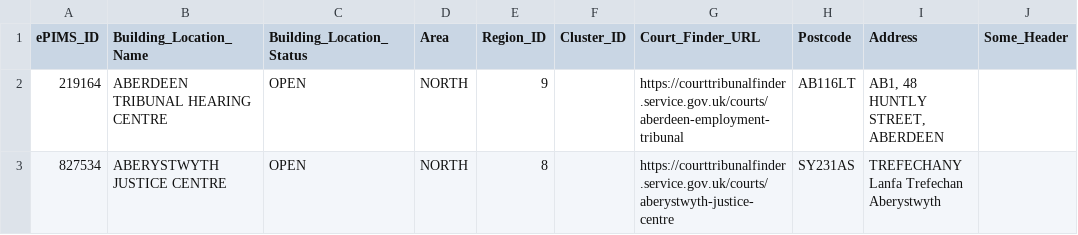
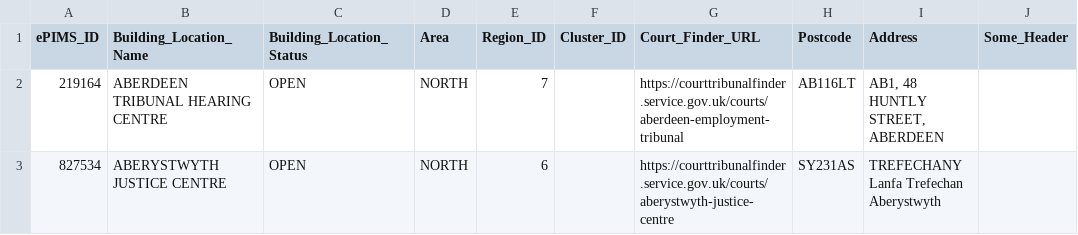
Before and after one commit to hmcts/rd-location-ref-data-load, a CSV file: src/functionalTest/resources/sourceFiles/buildingLocations/building_location_failure_test_missing_epimsId_header.csv, drawn as a sheet.

Commit message:
updated region table and test cases

```diff
--- a/src/functionalTest/resources/sourceFiles/buildingLocations/building_location_failure_test_missing_epimsId_header.csv
+++ b/src/functionalTest/resources/sourceFiles/buildingLocations/building_location_failure_test_missing_epimsId_header.csv
@@ -1,3 +1,3 @@
 ePIMS_ID,Building_Location_Name,Building_Location_Status,Area,Region_ID,Cluster_ID,Court_Finder_URL,Postcode,Address,Some_Header
-219164,ABERDEEN TRIBUNAL HEARING CENTRE,OPEN,NORTH,9,,https://courttribunalfinder.service.gov.uk/courts/aberdeen-employment-tribunal,AB116LT,"AB1, 48 HUNTLY STREET, ABERDEEN"
-827534,ABERYSTWYTH JUSTICE CENTRE,OPEN,NORTH ,8,,https://courttribunalfinder.service.gov.uk/courts/aberystwyth-justice-centre,SY231AS,TREFECHANY Lanfa  Trefechan  Aberystwyth
+219164,ABERDEEN TRIBUNAL HEARING CENTRE,OPEN,NORTH,7,,https://courttribunalfinder.service.gov.uk/courts/aberdeen-employment-tribunal,AB116LT,"AB1, 48 HUNTLY STREET, ABERDEEN"
+827534,ABERYSTWYTH JUSTICE CENTRE,OPEN,NORTH ,6,,https://courttribunalfinder.service.gov.uk/courts/aberystwyth-justice-centre,SY231AS,TREFECHANY Lanfa  Trefechan  Aberystwyth
```
Also changed, not shown: src/functionalTest/resources/sourceFiles/buildingLocations/building_location_failure_test_no_valid_building_location.csv, src/functionalTest/resources/sourceFiles/buildingLocations/building_location_failure_test_unknown_header.csv, 21 other files.
